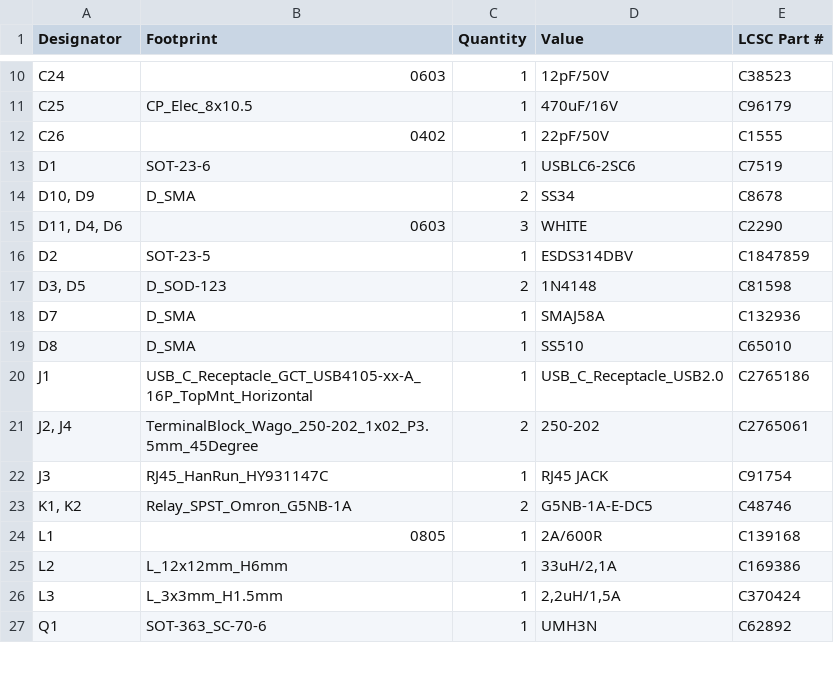
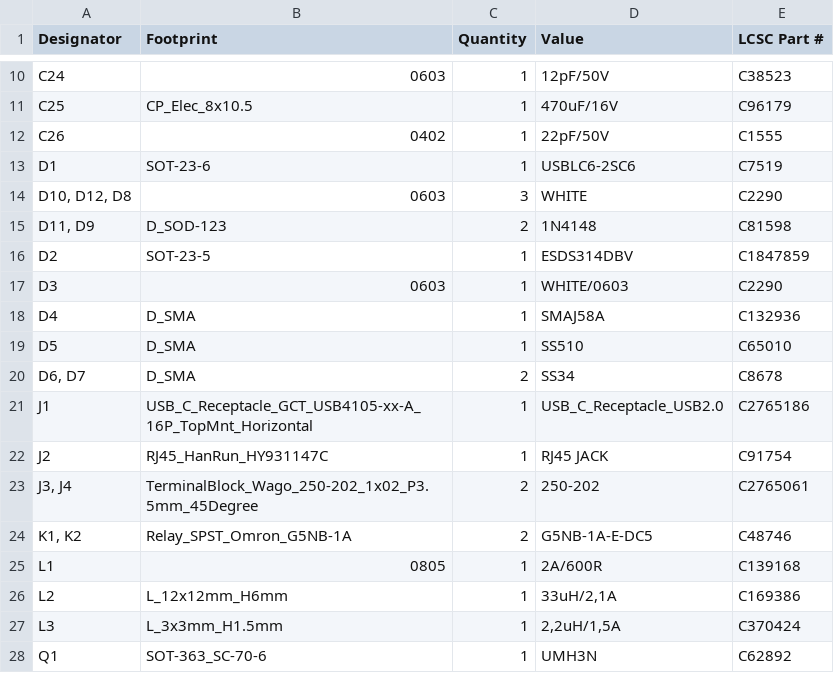
Before and after one commit to thermseekr/eumesmo-poe-2rl, a CSV file: V1/production/bom.csv, drawn as a sheet; only a part is shown, gaps mark what is left out; the diff covers the shown part only.

```diff
--- a/V1/production/bom.csv
+++ b/V1/production/bom.csv
@@ -13,11 +13,12 @@ C26,0402,1,22pF/50V,C1555
 D1,SOT-23-6,1,USBLC6-2SC6,C7519
-"D10, D9",D_SMA,2,SS34,C8678
-"D11, D4, D6",0603,3,WHITE,C2290
+"D10, D12, D8",0603,3,WHITE,C2290
+"D11, D9",D_SOD-123,2,1N4148,C81598
 D2,SOT-23-5,1,ESDS314DBV,C1847859
-"D3, D5",D_SOD-123,2,1N4148,C81598
-D7,D_SMA,1,SMAJ58A,C132936
-D8,D_SMA,1,SS510,C65010
+D3,0603,1,WHITE/0603,C2290
+D4,D_SMA,1,SMAJ58A,C132936
+D5,D_SMA,1,SS510,C65010
+"D6, D7",D_SMA,2,SS34,C8678
 J1,USB_C_Receptacle_GCT_USB4105-xx-A_16P_TopMnt_Horizontal,1,USB_C_Receptacle_USB2.0,C2765186
-"J2, J4",TerminalBlock_Wago_250-202_1x02_P3.5mm_45Degree,2,250-202,C2765061
-J3,RJ45_HanRun_HY931147C,1,RJ45 JACK,C91754
+J2,RJ45_HanRun_HY931147C,1,RJ45 JACK,C91754
+"J3, J4",TerminalBlock_Wago_250-202_1x02_P3.5mm_45Degree,2,250-202,C2765061
 "K1, K2",Relay_SPST_Omron_G5NB-1A,2,G5NB-1A-E-DC5,C48746
```
Also changed, not shown: 7 added rows, 6 removed rows and 14 edited cells elsewhere in this file, V1/production/designators.csv, V1/production/positions.csv, 7 other files.
